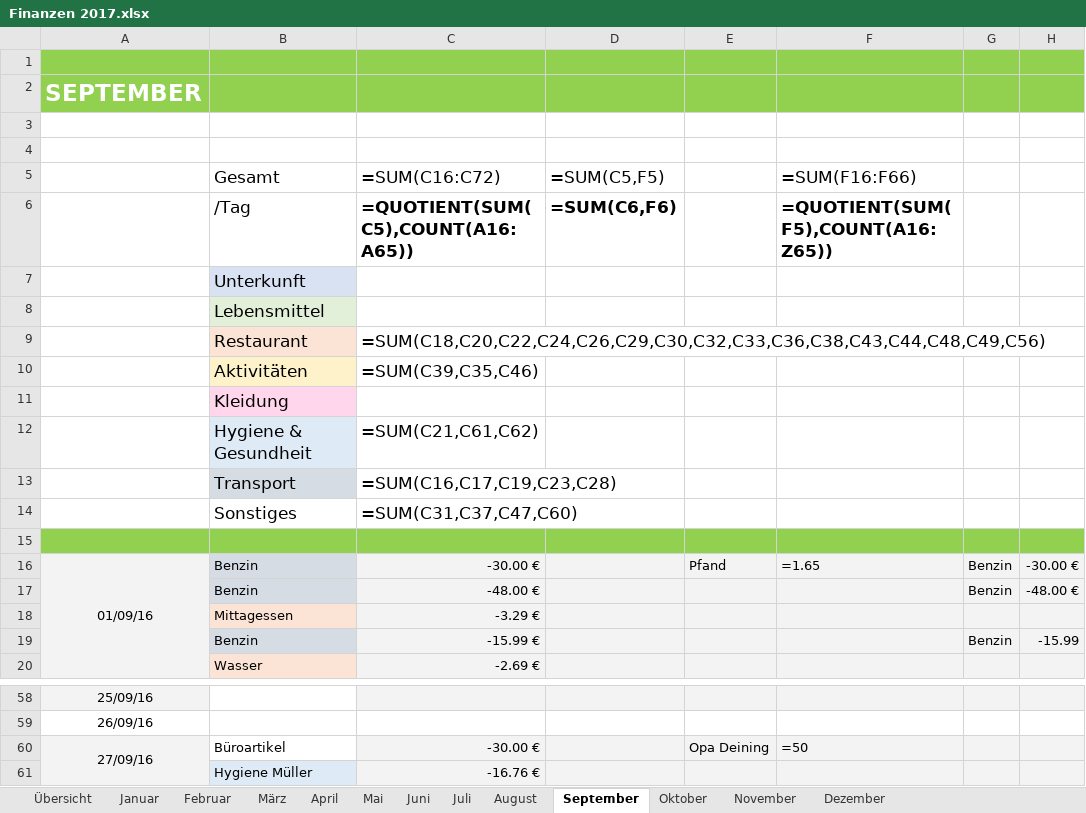
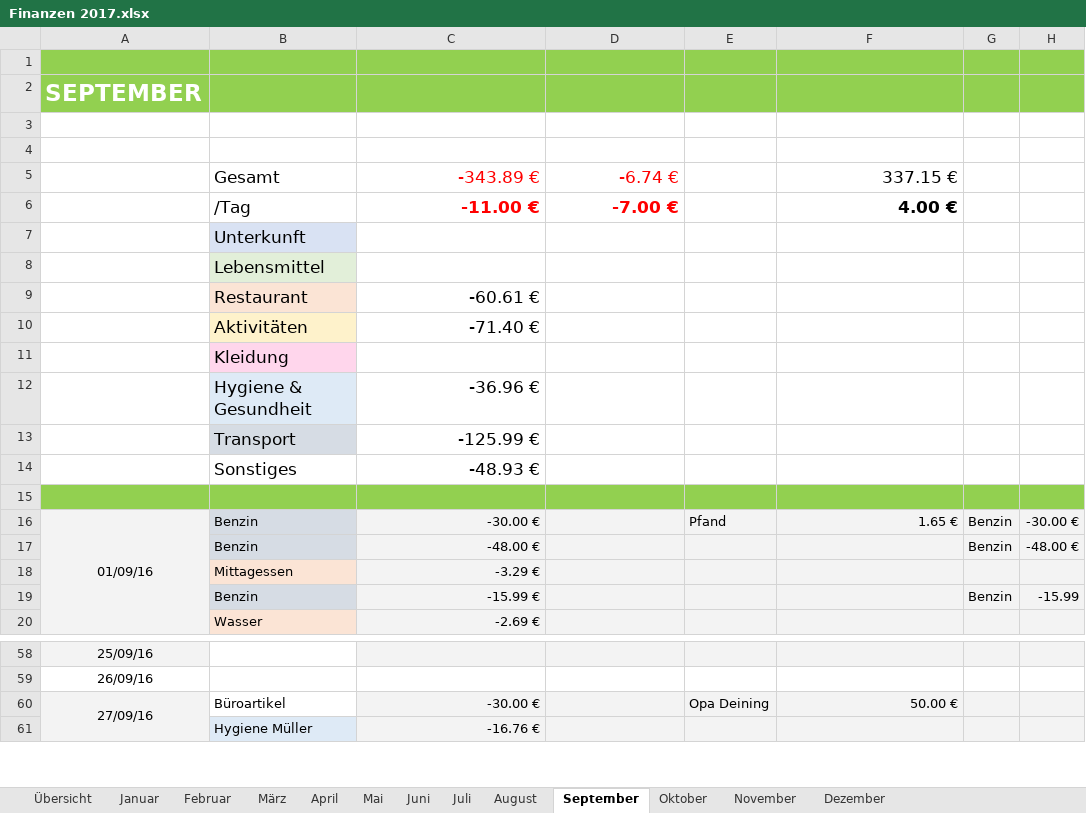
Before and after one commit to horropie/FiExcelOrg, an Excel workbook: ExcelHO/Finanzen 2017.xlsx, sheet September, drawn as a sheet; only a part is shown, gaps mark what is left out; values as stored, in another font and other column widths than the file's, no borders; formulas without a stored value are shown as written; removed rows and columns are numbered as before the commit, all else as after; the diff names each change by its address in the sheet, - before the commit and + after, or states it on an @@ line.

```diff
--- a/ExcelHO/Finanzen 2017.xlsx (sheet September)
+++ b/ExcelHO/Finanzen 2017.xlsx (sheet September)
-row 5:  | Gesamt | =SUM(C16:C72) | =SUM(C5,F5) |  | =SUM(F16:F66)
-row 6:  | /Tag | =QUOTIENT(SUM(C5),COUNT(A16:A65)) | =SUM(C6,F6) |  | =QUOTIENT(SUM(F5),COUNT(A16:Z65))
+row 5:  | Gesamt | -343.89 € | -6.74 € |  | 337.15 €
+row 6:  | /Tag | -11.00 € | -7.00 € |  | 4.00 €
-C9: =SUM(C18,C20,C22,C24,C26,C29,C30,C32,C33,C36,C38,C43,C44,C48,C49,C56)
+C9: -60.61 €
-C10: =SUM(C39,C35,C46)
+C10: -71.40 €
-C12: =SUM(C21,C61,C62)
+C12: -36.96 €
-C13: =SUM(C16,C17,C19,C23,C28)
+C13: -125.99 €
-C14: =SUM(C31,C37,C47,C60)
+C14: -48.93 €
-F16: =1.65
+F16: 1.65 €
-F60: =50
+F60: 50.00 €
```
Also changed, not shown: sheet Übersicht, sheet Mai, sheet Juni, sheet August, sheet Juli, sheet Oktober, 6 more sheets, ExcelHO/Finanzen 2017_Test.xlsx, 1 other file.
